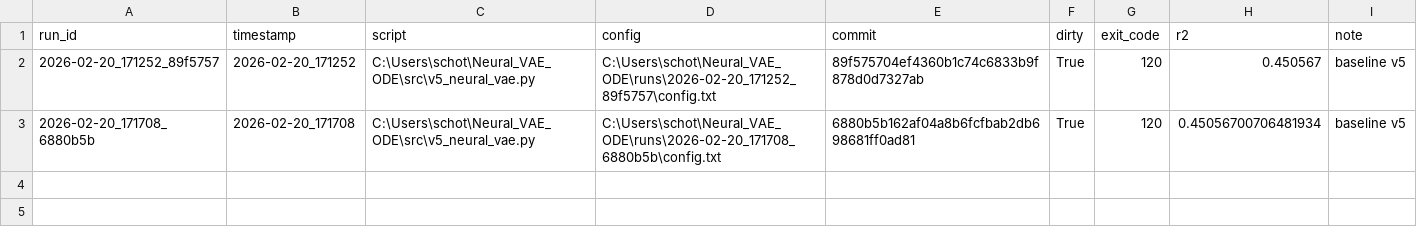
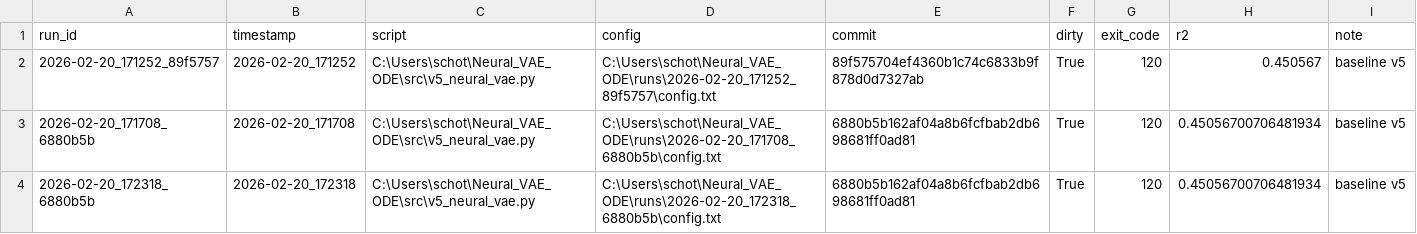
Before and after one commit to SchottdorfLab/Neural_VAE_ODE, a CSV file: runs/index.csv, drawn as a sheet.

```diff
--- a/runs/index.csv
+++ b/runs/index.csv
@@ -3 +3,2 @@ run_id,timestamp,script,config,commit,dirty,exit_code,r2,note
 2026-02-20_171708_6880b5b,2026-02-20_171708,C:\Users\schot\Neural_VAE_ODE\src\v5_neural_vae.py,C:\Users\schot\Neural_VAE_ODE\runs\2026-02-20_171708_6880b5b\config.txt,6880b5b162af04a8b6fcfbab2db698681ff0ad81,True,120,0.45056700706481934,baseline v5
+2026-02-20_172318_6880b5b,2026-02-20_172318,C:\Users\schot\Neural_VAE_ODE\src\v5_neural_vae.py,C:\Users\schot\Neural_VAE_ODE\runs\2026-02-20_172318_6880b5b\config.txt,6880b5b162af04a8b6fcfbab2db698681ff0ad81,True,120,0.45056700706481934,baseline v5
```
Also changed, not shown: 10 other files.
